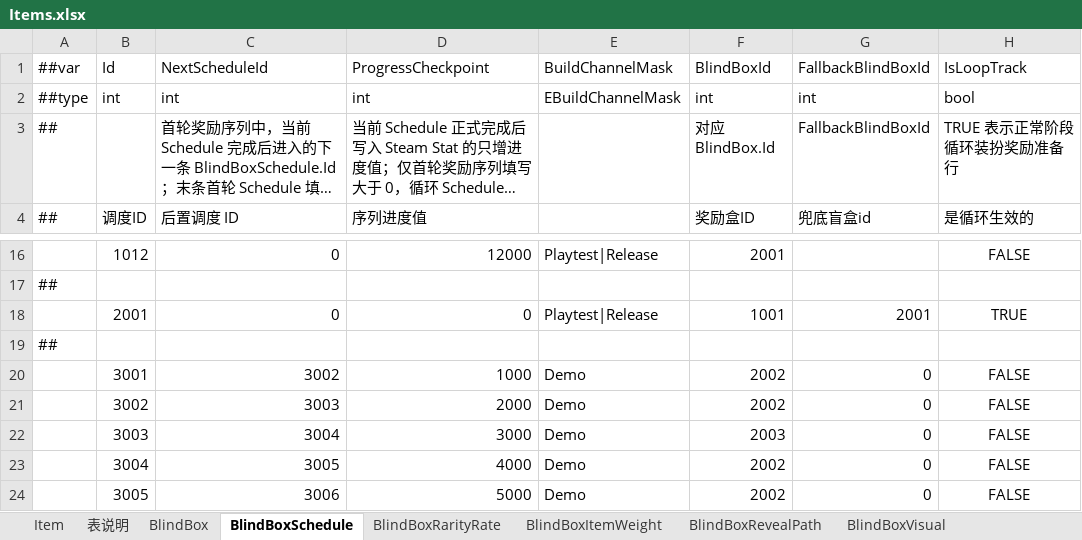
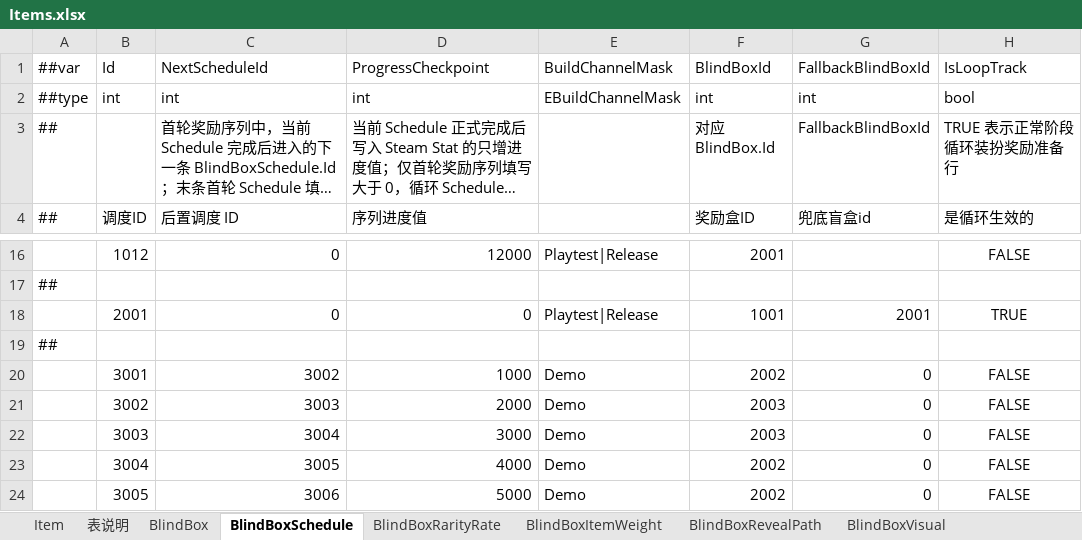
Before and after one commit to SeananTQ/lucky-dog-pub-2026, an Excel workbook: luban-excels/xlsx/Items.xlsx, sheet BlindBoxSchedule, drawn as a sheet; only a part is shown, gaps mark what is left out; long unchanged cells end in …; values as stored, in another font and other column widths than the file's, no borders; the diff names each change by its address in the sheet, - before the commit and + after, or states it on an @@ line.

```diff
--- a/luban-excels/xlsx/Items.xlsx (sheet BlindBoxSchedule)
+++ b/luban-excels/xlsx/Items.xlsx (sheet BlindBoxSchedule)
-F21 (奖励盒ID): 2002
+F21 (奖励盒ID): 2003
```
Also changed, not shown: sheet BlindBoxItemWeight, formulas that keep their value, 4 other files.
